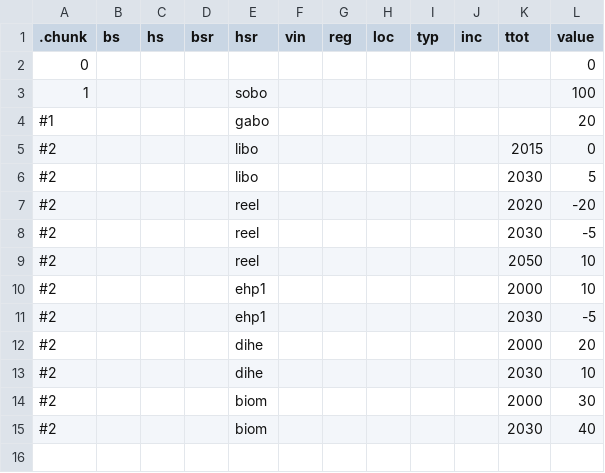
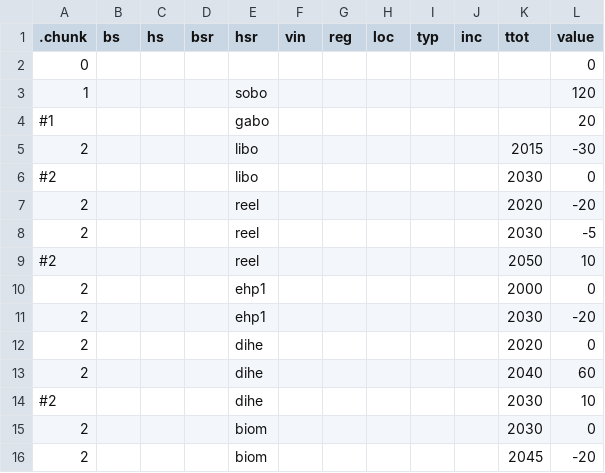
Before and after one commit to ricardarosemann/brick, a CSV file: inst/assump/costIntangRen.csv, drawn as a sheet.

Commit message:
Adjust intangible cost

```diff
--- a/inst/assump/costIntangRen.csv
+++ b/inst/assump/costIntangRen.csv
@@ -2,14 +2,15 @@
 0;;;;;;;;;;;0
-1;;;;sobo;;;;;;;100
+1;;;;sobo;;;;;;;120
 #1;;;;gabo;;;;;;;20
-#2;;;;libo;;;;;;2015;0
-#2;;;;libo;;;;;;2030;5
-#2;;;;reel;;;;;;2020;-20
-#2;;;;reel;;;;;;2030;-5
+2;;;;libo;;;;;;2015;-30
+#2;;;;libo;;;;;;2030;0
+2;;;;reel;;;;;;2020;-20
+2;;;;reel;;;;;;2030;-5
 #2;;;;reel;;;;;;2050;10
-#2;;;;ehp1;;;;;;2000;10
-#2;;;;ehp1;;;;;;2030;-5
-#2;;;;dihe;;;;;;2000;20
+2;;;;ehp1;;;;;;2000;0
+2;;;;ehp1;;;;;;2030;-20
+2;;;;dihe;;;;;;2020;0
+2;;;;dihe;;;;;;2040;60
 #2;;;;dihe;;;;;;2030;10
-#2;;;;biom;;;;;;2000;30
-#2;;;;biom;;;;;;2030;40
+2;;;;biom;;;;;;2030;0
+2;;;;biom;;;;;;2045;-20
```
Also changed, not shown: inst/assump/costIntangCon.csv, 1 other file.
